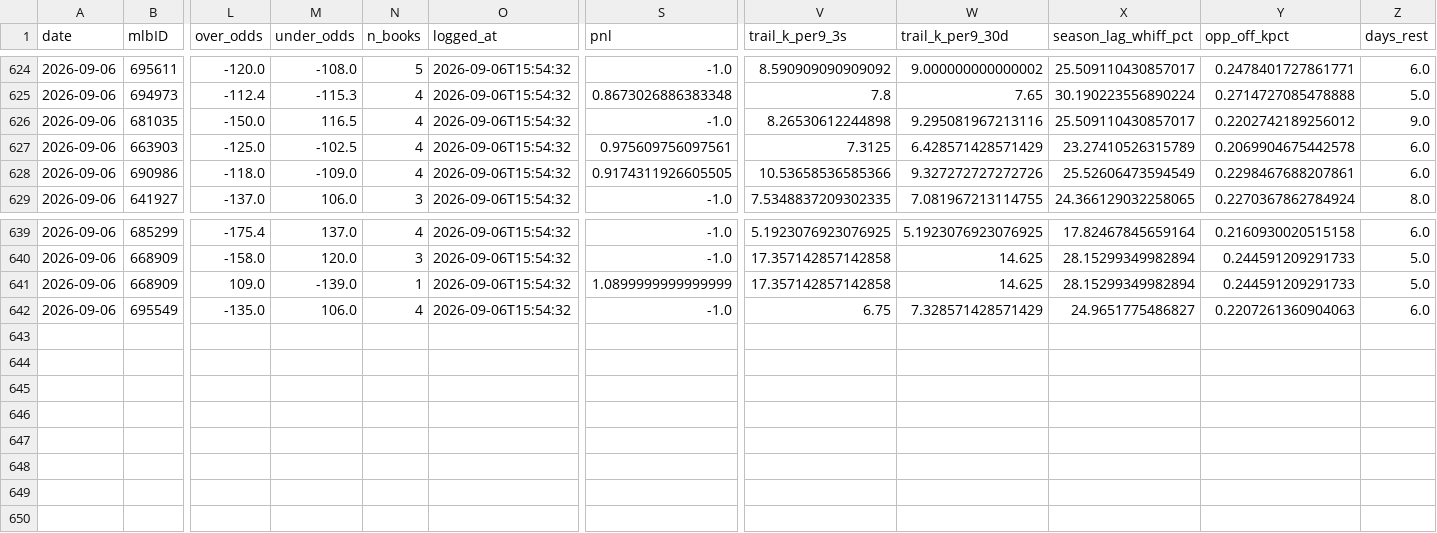
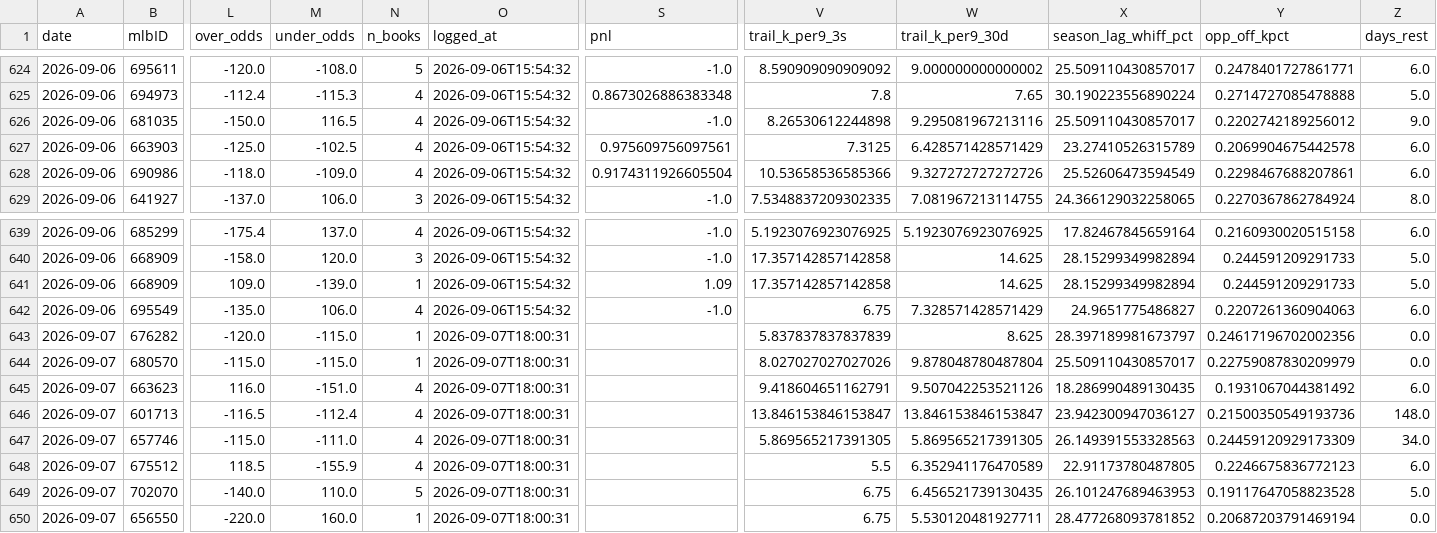
Before and after one commit to jackgoad05-afk/mlb-k-props, a CSV file: output/ks_paper_ledger.csv, drawn as a sheet; only a part is shown, gaps mark what is left out; rows hold the shown columns only; the diff names each change by its address in the sheet, - before the commit and + after, or states it on an @@ line.

```diff
--- a/output/ks_paper_ledger.csv
+++ b/output/ks_paper_ledger.csv
-S628 (pnl): 0.9174311926605505
+S628 (pnl): 0.9174311926605504
-S641 (pnl): 1.0899999999999999
+S641 (pnl): 1.09
+row 643: 2026-09-07 | 676282 | -120.0 | -115.0 | 1 | 2026-09-07T18:00:31 |  | 5.837837837837839 | 8.625 | 28.397189981673797 | 0.24617196702002356 | 0.0
+row 644: 2026-09-07 | 680570 | -115.0 | -115.0 | 1 | 2026-09-07T18:00:31 |  | 8.027027027027026 | 9.878048780487804 | 25.509110430857017 | 0.22759087830209979 | 0.0
+row 645: 2026-09-07 | 663623 | 116.0 | -151.0 | 4 | 2026-09-07T18:00:31 |  | 9.418604651162791 | 9.507042253521126 | 18.286990489130435 | 0.1931067044381492 | 6.0
+row 646: 2026-09-07 | 601713 | -116.5 | -112.4 | 4 | 2026-09-07T18:00:31 |  | 13.846153846153847 | 13.846153846153847 | 23.942300947036127 | 0.21500350549193736 | 148.0
+row 647: 2026-09-07 | 657746 | -115.0 | -111.0 | 4 | 2026-09-07T18:00:31 |  | 5.869565217391305 | 5.869565217391305 | 26.149391553328563 | 0.24459120929173309 | 34.0
+row 648: 2026-09-07 | 675512 | 118.5 | -155.9 | 4 | 2026-09-07T18:00:31 |  | 5.5 | 6.352941176470589 | 22.91173780487805 | 0.2246675836772123 | 6.0
+row 649: 2026-09-07 | 702070 | -140.0 | 110.0 | 5 | 2026-09-07T18:00:31 |  | 6.75 | 6.456521739130435 | 26.101247689463953 | 0.19117647058823528 | 5.0
+row 650: 2026-09-07 | 656550 | -220.0 | 160.0 | 1 | 2026-09-07T18:00:31 |  | 6.75 | 5.530120481927711 | 28.477268093781852 | 0.20687203791469194 | 0.0
```
Also changed, not shown: data/raw/pitcher_gamelogs_2026.csv, data/raw/schedule_2026.csv, 7 other files.
